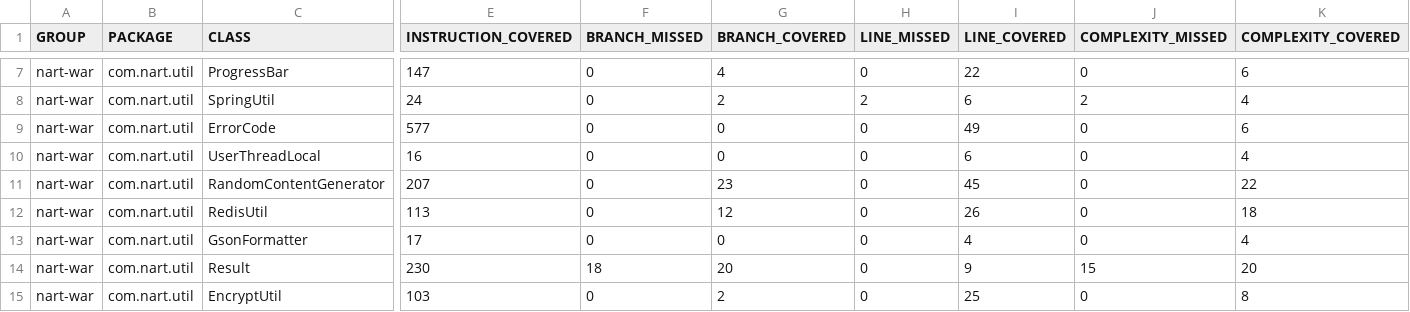
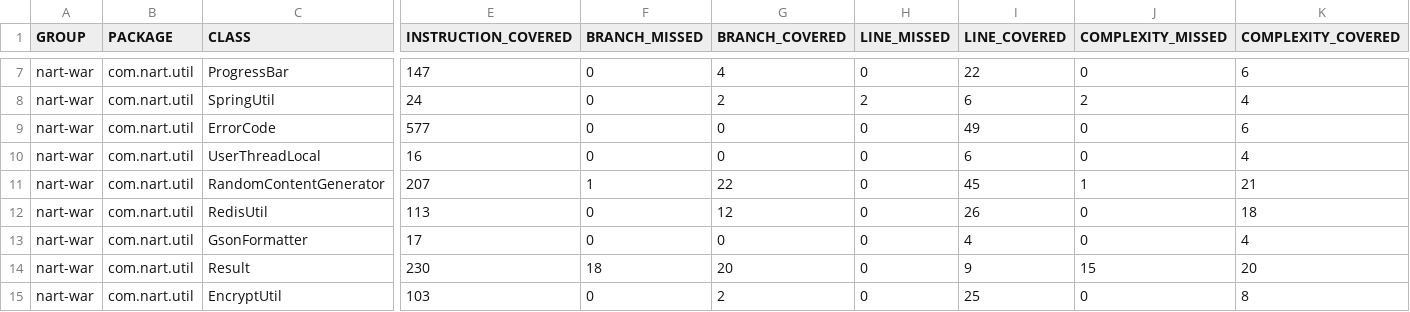
Before and after one commit to WEB-NART/NART, a CSV file: jacoco/jacoco.csv, drawn as a sheet; only a part is shown, gaps mark what is left out; the diff covers the shown part only; the diff names each change by its address in the sheet, - before the commit and + after, or states it on an @@ line.

```diff
--- a/jacoco/jacoco.csv
+++ b/jacoco/jacoco.csv
-F11 (BRANCH_MISSED): 0
+F11 (BRANCH_MISSED): 1
-G11 (BRANCH_COVERED): 23
+G11 (BRANCH_COVERED): 22
-J11 (COMPLEXITY_MISSED): 0
+J11 (COMPLEXITY_MISSED): 1
-K11 (COMPLEXITY_COVERED): 22
+K11 (COMPLEXITY_COVERED): 21
```
Also changed, not shown: 40 edited cells elsewhere in this file, 23 other files.
